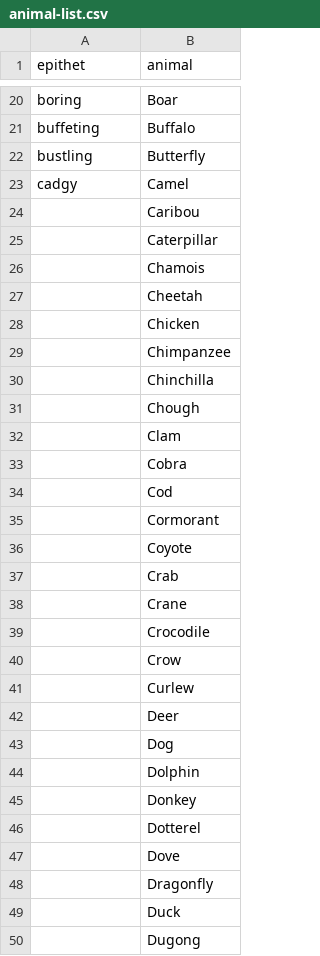
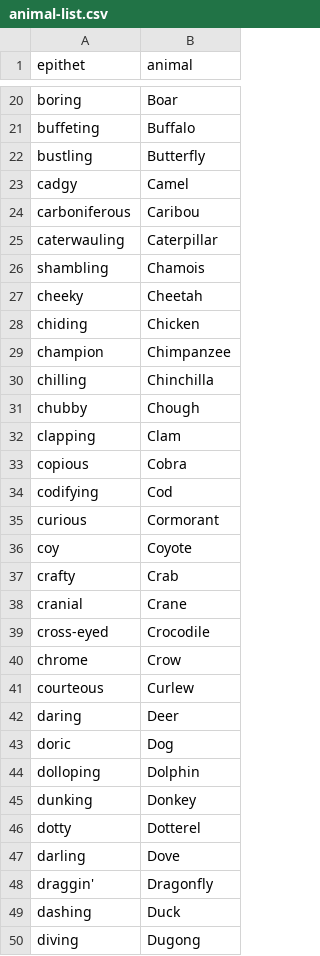
Before and after one commit to darmentrout/moniker-marmot, a CSV file: animal-list.csv, drawn as a sheet; only a part is shown, gaps mark what is left out; the diff covers the shown part only; the diff names each change by its address in the sheet, - before the commit and + after, or states it on an @@ line.

Commit message:
finished csv animal list

```diff
--- a/animal-list.csv
+++ b/animal-list.csv
-A24 (epithet): (empty)
+A24 (epithet): carboniferous
-A25 (epithet): (empty)
+A25 (epithet): caterwauling
-A26 (epithet): (empty)
+A26 (epithet): shambling
-A27 (epithet): (empty)
+A27 (epithet): cheeky
-A28 (epithet): (empty)
+A28 (epithet): chiding
-A29 (epithet): (empty)
+A29 (epithet): champion
-A30 (epithet): (empty)
+A30 (epithet): chilling
-A31 (epithet): (empty)
+A31 (epithet): chubby
-A32 (epithet): (empty)
+A32 (epithet): clapping
-A33 (epithet): (empty)
+A33 (epithet): copious
-A34 (epithet): (empty)
+A34 (epithet): codifying
-A35 (epithet): (empty)
+A35 (epithet): curious
-A36 (epithet): (empty)
+A36 (epithet): coy
-A37 (epithet): (empty)
+A37 (epithet): crafty
-A38 (epithet): (empty)
+A38 (epithet): cranial
-A39 (epithet): (empty)
+A39 (epithet): cross-eyed
-A40 (epithet): (empty)
+A40 (epithet): chrome
-A41 (epithet): (empty)
+A41 (epithet): courteous
-A42 (epithet): (empty)
+A42 (epithet): daring
-A43 (epithet): (empty)
+A43 (epithet): doric
-A44 (epithet): (empty)
+A44 (epithet): dolloping
-A45 (epithet): (empty)
+A45 (epithet): dunking
-A46 (epithet): (empty)
+A46 (epithet): dotty
-A47 (epithet): (empty)
+A47 (epithet): darling
-A48 (epithet): (empty)
+A48 (epithet): draggin'
-A49 (epithet): (empty)
+A49 (epithet): dashing
-A50 (epithet): (empty)
+A50 (epithet): diving
```
Also changed, not shown: 1 added row, 6 removed rows and 161 edited cells elsewhere in this file.
